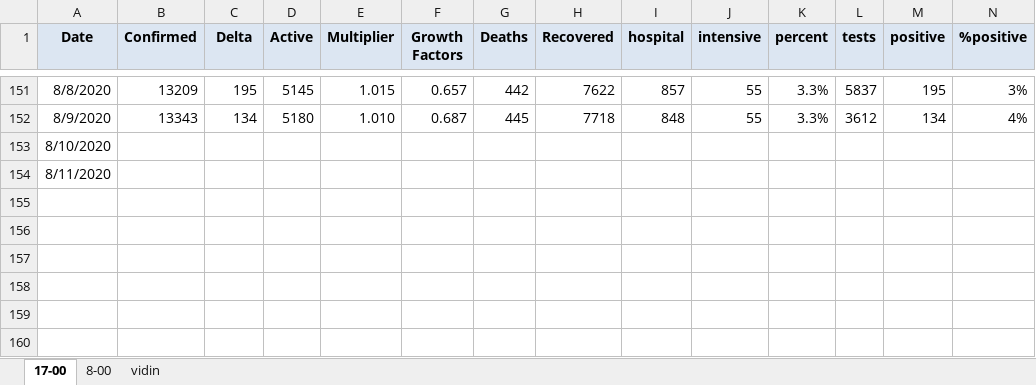
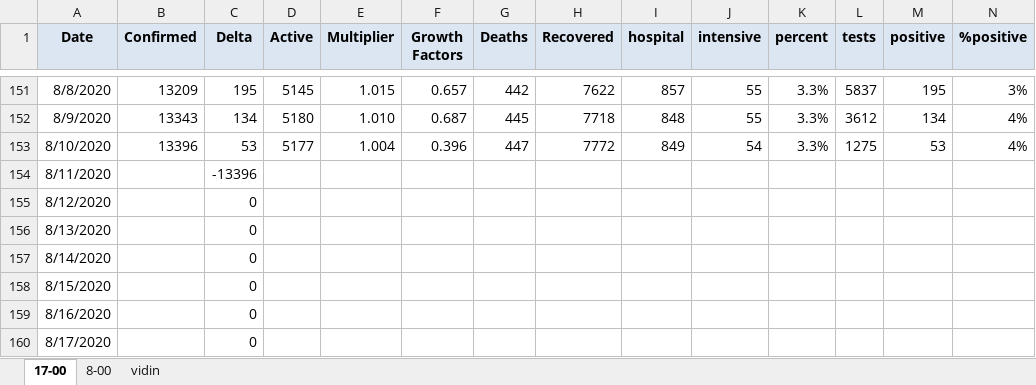
Before and after one commit to nosorrow/covid-19-bulgaria, an Excel workbook: covid-19.xlsx, sheet 17-00, drawn as a sheet; only a part is shown, gaps mark what is left out; values as stored, in another font and other column widths than the file's, no borders; conditional formats not drawn; the diff names each change by its address in the sheet, - before the commit and + after, or states it on an @@ line.

```diff
--- a/covid-19.xlsx (sheet 17-00)
+++ b/covid-19.xlsx (sheet 17-00)
-B153 (Confirmed): (empty)
+B153 (Confirmed): 13396
-C153 (Delta): (empty)
+C153 (Delta): 53
-D153 (Active): (empty)
+D153 (Active): 5177
-E153 (Multiplier): (empty)
+E153 (Multiplier): 1.004
-F153 (Growth Factors): (empty)
+F153 (Growth Factors): 0.396
-G153 (Deaths): (empty)
+G153 (Deaths): 447
-H153 (Recovered): (empty)
+H153 (Recovered): 7772
-I153 (hospital): (empty)
+I153 (hospital): 849
-J153 (intensive): (empty)
+J153 (intensive): 54
-K153 (percent): (empty)
+K153 (percent): 3.3%
-L153 (tests): (empty)
+L153 (tests): 1275
-M153 (positive): (empty)
+M153 (positive): 53
-N153 (%positive): (empty)
+N153 (%positive): 4%
-C154 (Delta): (empty)
+C154 (Delta): -13396
+row 155: 8/12/2020 |  | 0
+row 156: 8/13/2020 |  | 0
+row 157: 8/14/2020 |  | 0
+row 158: 8/15/2020 |  | 0
+row 159: 8/16/2020 |  | 0
+row 160: 8/17/2020 |  | 0
```
Also changed, not shown: 3 other files.
